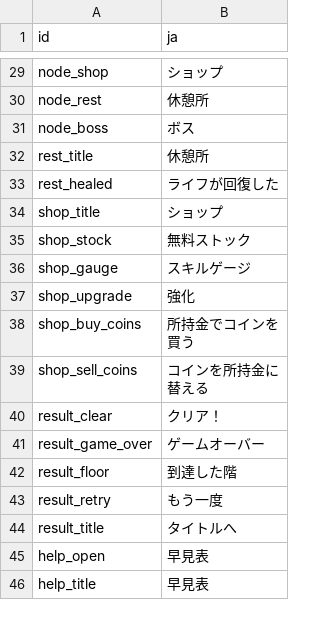
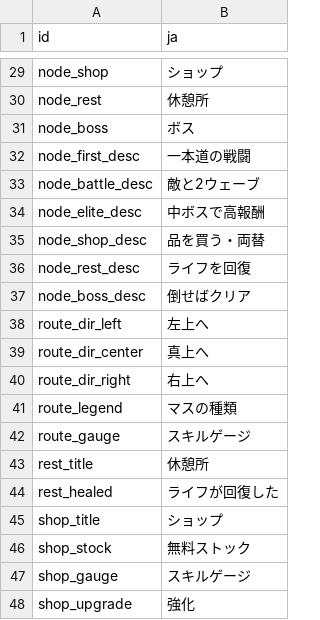
Before and after one commit to acururc/UnitySlotTower, a CSV file: Assets/UnitySlotTower/Data/Tables/ui_texts.csv, drawn as a sheet; only a part is shown, gaps mark what is left out; the shorter side is filled out with more unchanged rows.

```diff
--- a/Assets/UnitySlotTower/Data/Tables/ui_texts.csv
+++ b/Assets/UnitySlotTower/Data/Tables/ui_texts.csv
@@ -32,2 +32,13 @@ node_rest,休憩所
 node_boss,ボス
+node_first_desc,一本道の戦闘
+node_battle_desc,敵と2ウェーブ
+node_elite_desc,中ボスで高報酬
+node_shop_desc,品を買う・両替
+node_rest_desc,ライフを回復
+node_boss_desc,倒せばクリア
+route_dir_left,左上へ
+route_dir_center,真上へ
+route_dir_right,右上へ
+route_legend,マスの種類
+route_gauge,スキルゲージ
 rest_title,休憩所
```
Also changed, not shown: 11 other files.
